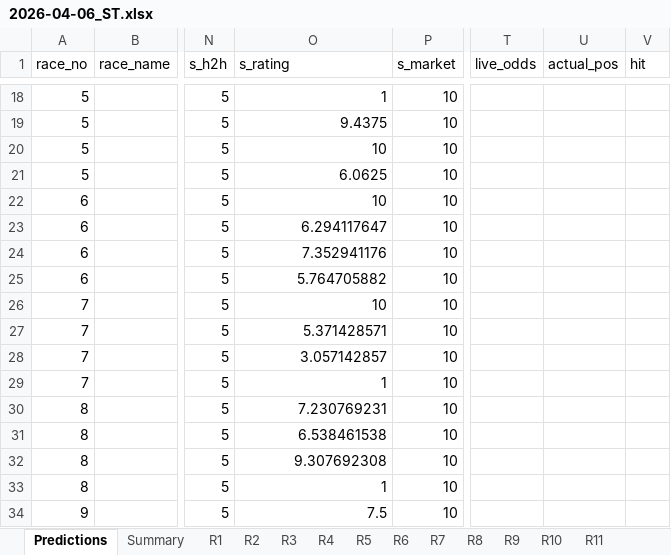
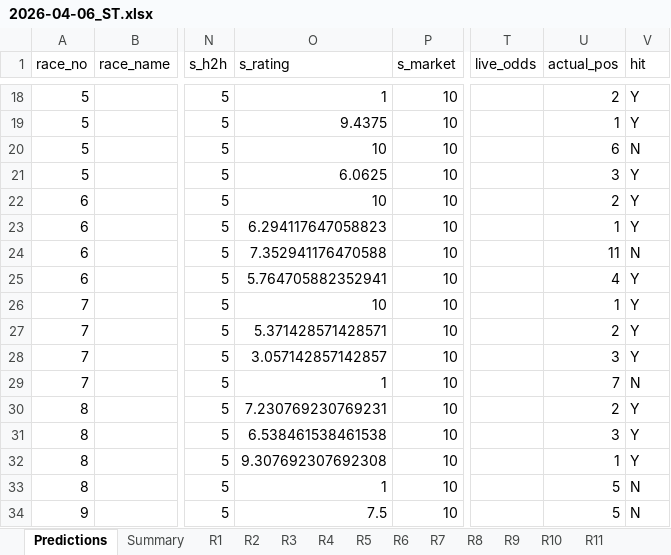
Before and after one commit to a40856/Claudehkjc, an Excel workbook: data/predictions/2026-04-06_ST.xlsx, sheet Predictions, drawn as a sheet; only a part is shown, gaps mark what is left out; values as stored, in another font and other column widths than the file's, no cell formats; the diff covers the shown part only; the diff names each change by its address in the sheet, - before the commit and + after, or states it on an @@ line.

```diff
--- a/data/predictions/2026-04-06_ST.xlsx (sheet Predictions)
+++ b/data/predictions/2026-04-06_ST.xlsx (sheet Predictions)
-U18 (actual_pos): (empty)
+U18 (actual_pos): 2
-V18:V19 (hit): (empty)
+V18:V19 (hit): Y
-U19 (actual_pos): (empty)
+U19 (actual_pos): 1
-U20 (actual_pos): (empty)
+U20 (actual_pos): 6
-V20 (hit): (empty)
+V20 (hit): N
-U21 (actual_pos): (empty)
+U21 (actual_pos): 3
-V21:V23 (hit): (empty)
+V21:V23 (hit): Y
-U22 (actual_pos): (empty)
+U22 (actual_pos): 2
-O23 (s_rating): 6.294117647
+O23 (s_rating): 6.294117647058823
-U23 (actual_pos): (empty)
+U23 (actual_pos): 1
-O24 (s_rating): 7.352941176
+O24 (s_rating): 7.352941176470588
-U24 (actual_pos): (empty)
+U24 (actual_pos): 11
-V24 (hit): (empty)
+V24 (hit): N
-O25 (s_rating): 5.764705882
+O25 (s_rating): 5.764705882352941
-U25 (actual_pos): (empty)
+U25 (actual_pos): 4
-V25:V28 (hit): (empty)
+V25:V28 (hit): Y
-U26 (actual_pos): (empty)
+U26 (actual_pos): 1
-O27 (s_rating): 5.371428571
+O27 (s_rating): 5.371428571428571
-U27 (actual_pos): (empty)
+U27 (actual_pos): 2
-O28 (s_rating): 3.057142857
+O28 (s_rating): 3.057142857142857
-U28 (actual_pos): (empty)
+U28 (actual_pos): 3
-U29 (actual_pos): (empty)
+U29 (actual_pos): 7
-V29 (hit): (empty)
+V29 (hit): N
-O30 (s_rating): 7.230769231
+O30 (s_rating): 7.230769230769231
-U30 (actual_pos): (empty)
+U30 (actual_pos): 2
-V30:V32 (hit): (empty)
+V30:V32 (hit): Y
-O31 (s_rating): 6.538461538
+O31 (s_rating): 6.538461538461538
-U31 (actual_pos): (empty)
+U31 (actual_pos): 3
-O32 (s_rating): 9.307692308
+O32 (s_rating): 9.307692307692308
-U32 (actual_pos): (empty)
+U32 (actual_pos): 1
-U33:U34 (actual_pos): (empty)
+U33:U34 (actual_pos): 5
-V33:V34 (hit): (empty)
+V33:V34 (hit): N
```
Also changed, not shown: 59 edited cells elsewhere in this sheet, cell formats, 1 other file.
